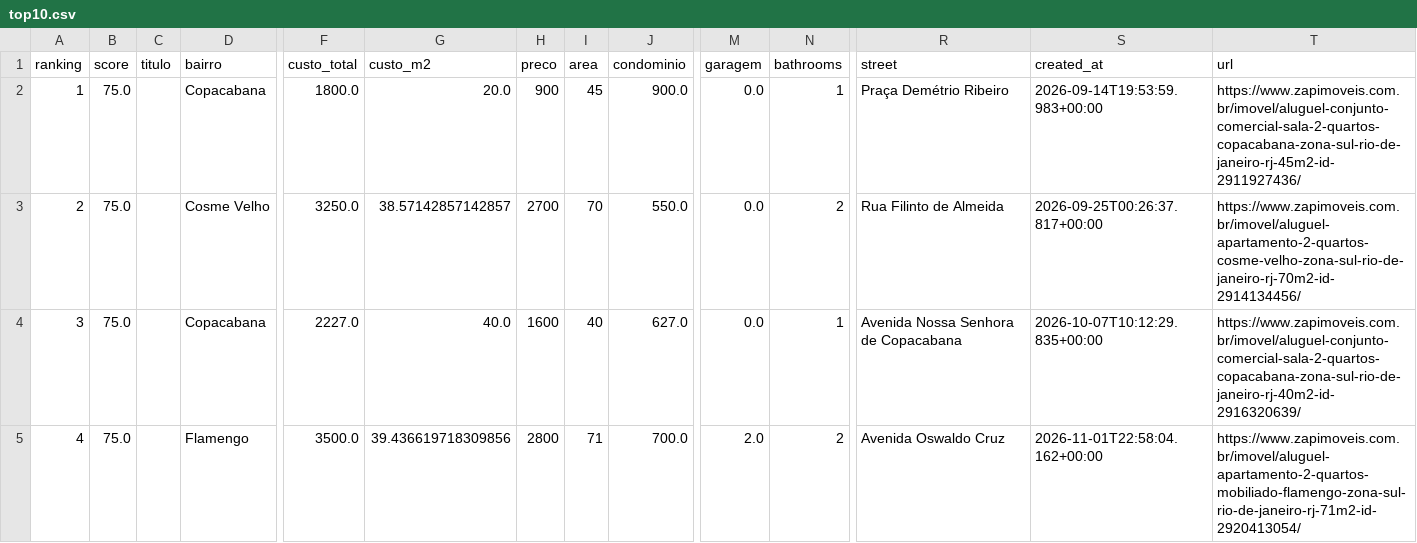
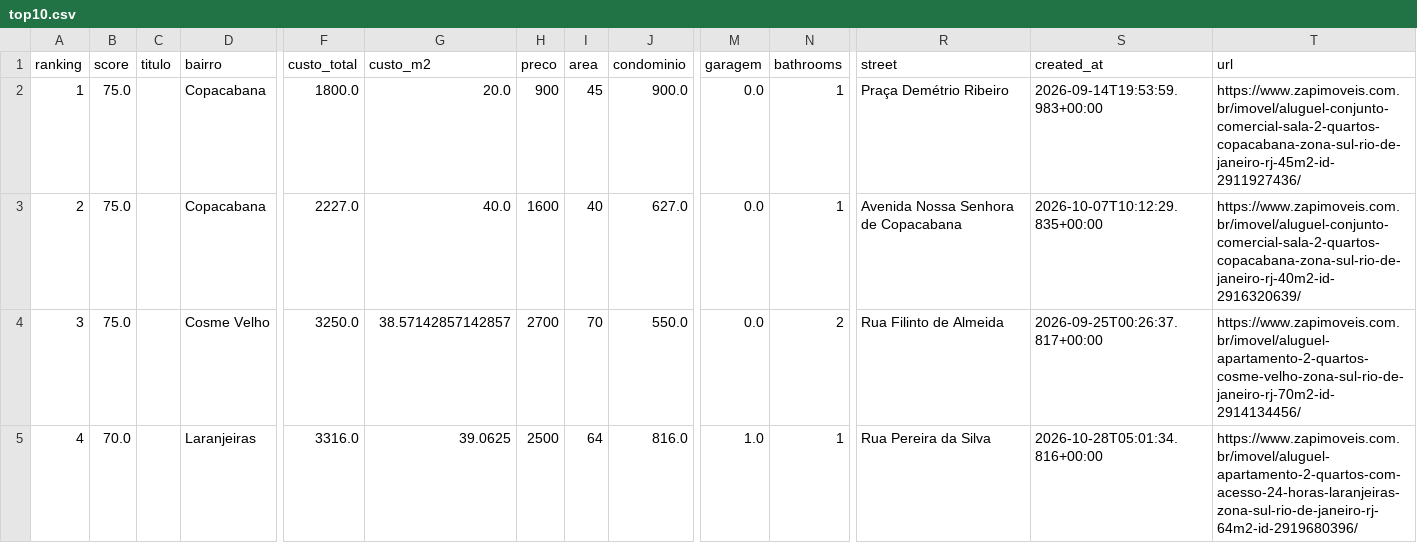
Before and after one commit to DboechatM/RentHunter, a CSV file: data/zap/top/top10.csv, drawn as a sheet; only a part is shown, gaps mark what is left out; the diff covers the shown part only; the diff names each change by its address in the sheet, - before the commit and + after, or states it on an @@ line.

```diff
--- a/data/zap/top/top10.csv
+++ b/data/zap/top/top10.csv
-D3 (bairro): Cosme Velho
+D3 (bairro): Copacabana
-F3 (custo_total): 3250.0
+F3 (custo_total): 2227.0
-G3 (custo_m2): 38.57142857142857
+G3 (custo_m2): 40.0
-H3 (preco): 2700
+H3 (preco): 1600
-I3 (area): 70
+I3 (area): 40
-J3 (condominio): 550.0
+J3 (condominio): 627.0
-N3 (bathrooms): 2
+N3 (bathrooms): 1
-R3 (street): Rua Filinto de Almeida
+R3 (street): Avenida Nossa Senhora de Copacabana
-S3 (created_at): 2026-09-25T00:26:37.817+00:00
+S3 (created_at): 2026-10-07T10:12:29.835+00:00
-T3 (url): https://www.zapimoveis.com.br/imovel/aluguel-apartamento-2-quartos-cosme-velho-zona-sul-rio-de-janeiro-rj-70m2-id-2914134456/
+T3 (url): https://www.zapimoveis.com.br/imovel/aluguel-conjunto-comercial-sala-2-quartos-copacabana-zona-sul-rio-de-janeiro-rj-40m2-id-2916320639/
-D4 (bairro): Copacabana
+D4 (bairro): Cosme Velho
-F4 (custo_total): 2227.0
+F4 (custo_total): 3250.0
-G4 (custo_m2): 40.0
+G4 (custo_m2): 38.57142857142857
-H4 (preco): 1600
+H4 (preco): 2700
-I4 (area): 40
+I4 (area): 70
-J4 (condominio): 627.0
+J4 (condominio): 550.0
-N4 (bathrooms): 1
+N4 (bathrooms): 2
-R4 (street): Avenida Nossa Senhora de Copacabana
+R4 (street): Rua Filinto de Almeida
-S4 (created_at): 2026-10-07T10:12:29.835+00:00
+S4 (created_at): 2026-09-25T00:26:37.817+00:00
-T4 (url): https://www.zapimoveis.com.br/imovel/aluguel-conjunto-comercial-sala-2-quartos-copacabana-zona-sul-rio-de-janeiro-rj-40m2-id-2916320639/
+T4 (url): https://www.zapimoveis.com.br/imovel/aluguel-apartamento-2-quartos-cosme-velho-zona-sul-rio-de-janeiro-rj-70m2-id-2914134456/
-B5 (score): 75.0
+B5 (score): 70.0
-D5 (bairro): Flamengo
+D5 (bairro): Laranjeiras
-F5 (custo_total): 3500.0
+F5 (custo_total): 3316.0
-G5 (custo_m2): 39.436619718309856
+G5 (custo_m2): 39.0625
-H5 (preco): 2800
+H5 (preco): 2500
-I5 (area): 71
+I5 (area): 64
-J5 (condominio): 700.0
+J5 (condominio): 816.0
-M5 (garagem): 2.0
+M5 (garagem): 1.0
-N5 (bathrooms): 2
+N5 (bathrooms): 1
-R5 (street): Avenida Oswaldo Cruz
+R5 (street): Rua Pereira da Silva
-S5 (created_at): 2026-11-01T22:58:04.162+00:00
+S5 (created_at): 2026-10-28T05:01:34.816+00:00
-T5 (url): https://www.zapimoveis.com.br/imovel/aluguel-apartamento-2-quartos-mobiliado-flamengo-zona-sul-rio-de-janeiro-rj-71m2-id-2920413054/
+T5 (url): https://www.zapimoveis.com.br/imovel/aluguel-apartamento-2-quartos-com-acesso-24-horas-laranjeiras-zona-sul-rio-de-janeiro-rj-64m2-id-2919680396/
```
Also changed, not shown: 55 edited cells elsewhere in this file, 3 other files.
